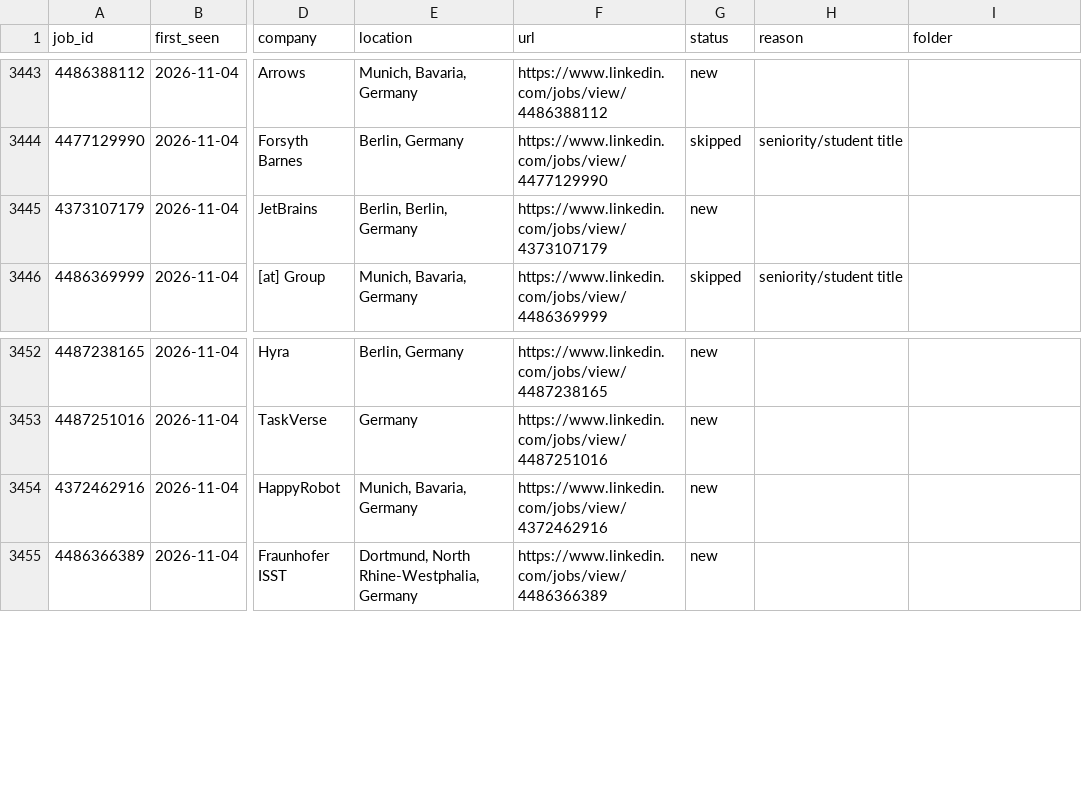
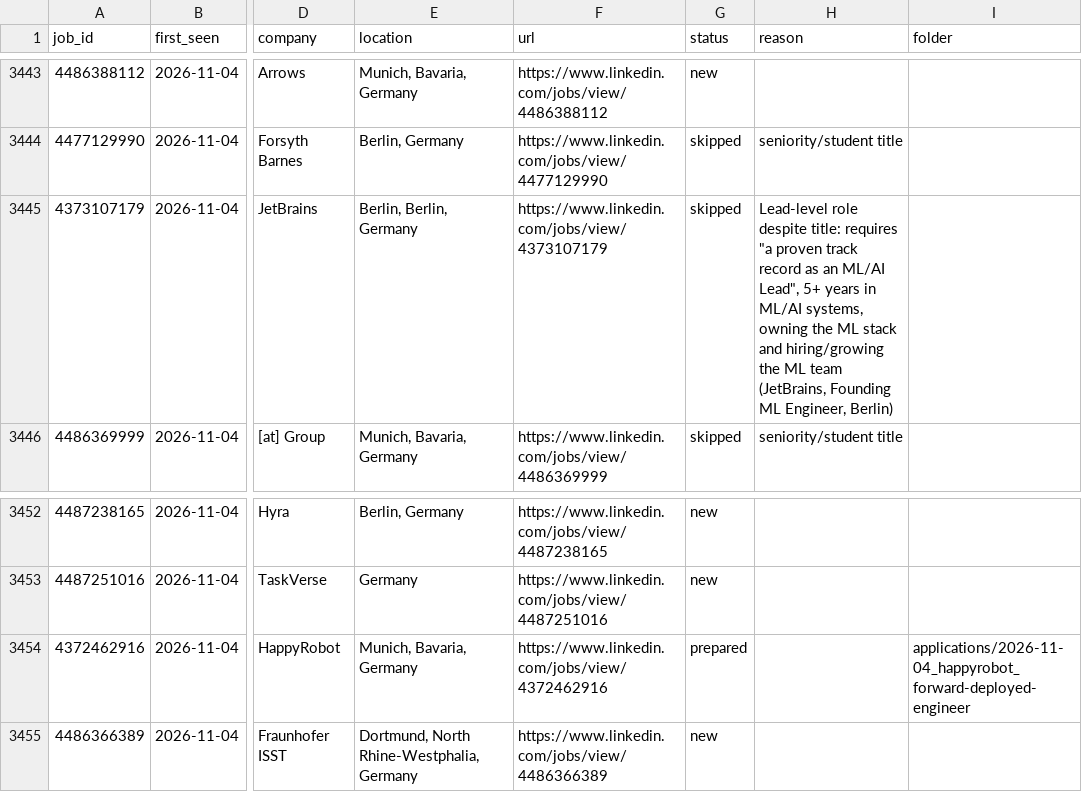
Before and after one commit to bhairapuchanduprasad/job-applications-app, a CSV file: data/scout/seen-jobs.csv, drawn as a sheet; only a part is shown, gaps mark what is left out; the diff names each change by its address in the sheet, - before the commit and + after, or states it on an @@ line.

```diff
--- a/data/scout/seen-jobs.csv
+++ b/data/scout/seen-jobs.csv
-G3445 (status): new
+G3445 (status): skipped
-H3445 (reason): (empty)
+H3445 (reason): Lead-level role despite title: requires "a proven track record as an ML/AI Lead", 5+ years in ML/AI systems, owning the ML stack and hiring/growing the ML team (JetBrains, Founding ML Engineer, Berlin)
-G3454 (status): new
+G3454 (status): prepared
-I3454 (folder): (empty)
+I3454 (folder): applications/2026-11-04_happyrobot_forward-deployed-engineer
```
Also changed, not shown: 10 other files.
